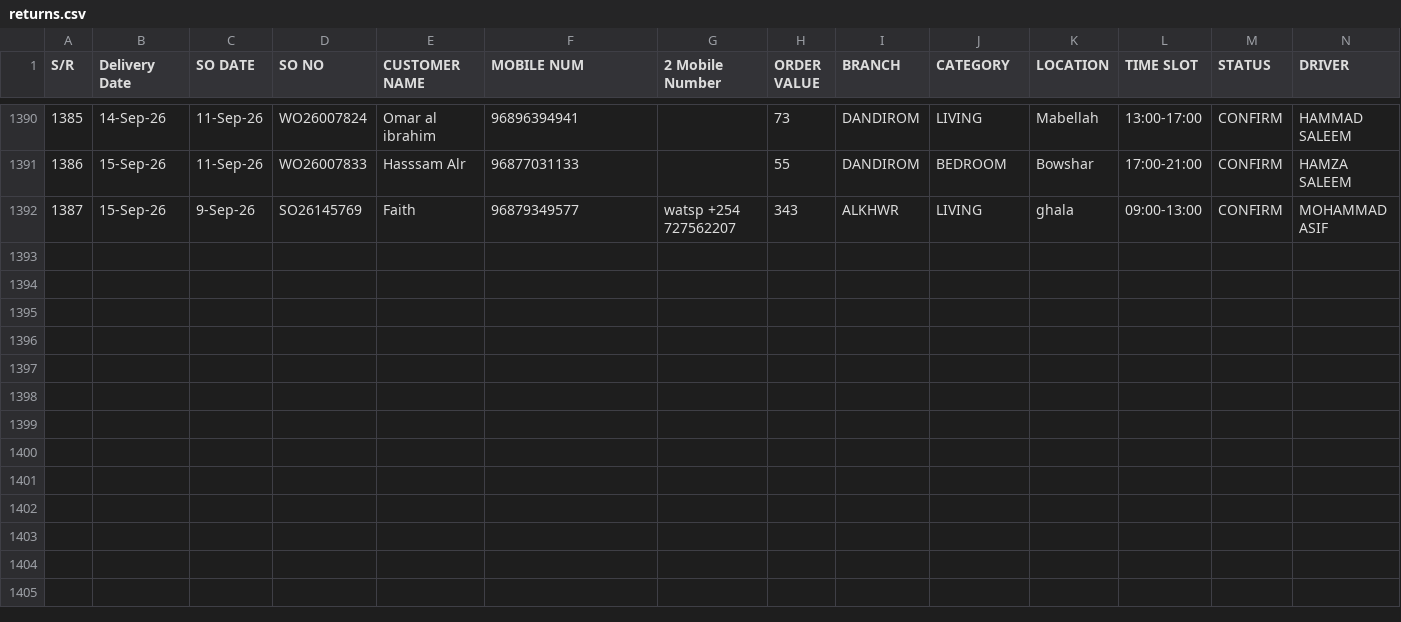
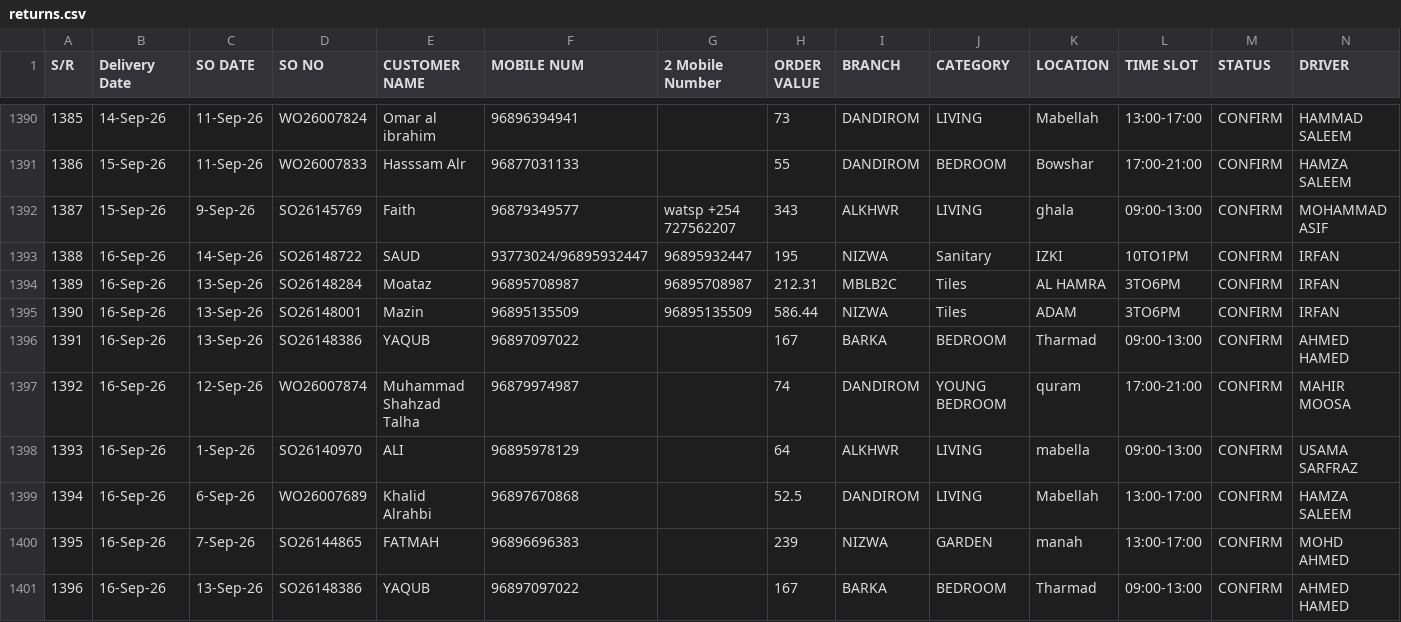
Before and after one commit to Zumarwaqas/Delivery-tracker, a CSV file: data/returns.csv, drawn as a sheet; only a part is shown, gaps mark what is left out; rows hold the shown columns only; the diff names each change by its address in the sheet, - before the commit and + after, or states it on an @@ line.

```diff
--- a/data/returns.csv
+++ b/data/returns.csv
+row 1393: 1388 | 16-Sep-26 | 14-Sep-26 | SO26148722 | SAUD | 93773024/96895932447 | 96895932447 | 195 | NIZWA | Sanitary | IZKI | 10TO1PM | CONFIRM | IRFAN
+row 1394: 1389 | 16-Sep-26 | 13-Sep-26 | SO26148284 | Moataz | 96895708987 | 96895708987 | 212.31 | MBLB2C | Tiles | AL HAMRA | 3TO6PM | CONFIRM | IRFAN
+row 1395: 1390 | 16-Sep-26 | 13-Sep-26 | SO26148001 | Mazin | 96895135509 | 96895135509 | 586.44 | NIZWA | Tiles | ADAM | 3TO6PM | CONFIRM | IRFAN
+row 1396: 1391 | 16-Sep-26 | 13-Sep-26 | SO26148386 | YAQUB | 96897097022 |  | 167 | BARKA | BEDROOM | Tharmad | 09:00-13:00 | CONFIRM | AHMED HAMED
+row 1397: 1392 | 16-Sep-26 | 12-Sep-26 | WO26007874 | Muhammad Shahzad Talha | 96879974987 |  | 74 | DANDIROM | YOUNG BEDROOM | quram | 17:00-21:00 | CONFIRM | MAHIR MOOSA
+row 1398: 1393 | 16-Sep-26 | 1-Sep-26 | SO26140970 | ALI | 96895978129 |  | 64 | ALKHWR | LIVING | mabella | 09:00-13:00 | CONFIRM | USAMA SARFRAZ
+row 1399: 1394 | 16-Sep-26 | 6-Sep-26 | WO26007689 | Khalid Alrahbi | 96897670868 |  | 52.5 | DANDIROM | LIVING | Mabellah | 13:00-17:00 | CONFIRM | HAMZA SALEEM
+row 1400: 1395 | 16-Sep-26 | 7-Sep-26 | SO26144865 | FATMAH | 96896696383 |  | 239 | NIZWA | GARDEN | manah | 13:00-17:00 | CONFIRM | MOHD AHMED
+row 1401: 1396 | 16-Sep-26 | 13-Sep-26 | SO26148386 | YAQUB | 96897097022 |  | 167 | BARKA | BEDROOM | Tharmad | 09:00-13:00 | CONFIRM | AHMED HAMED
```
Also changed, not shown: 1 other file.
